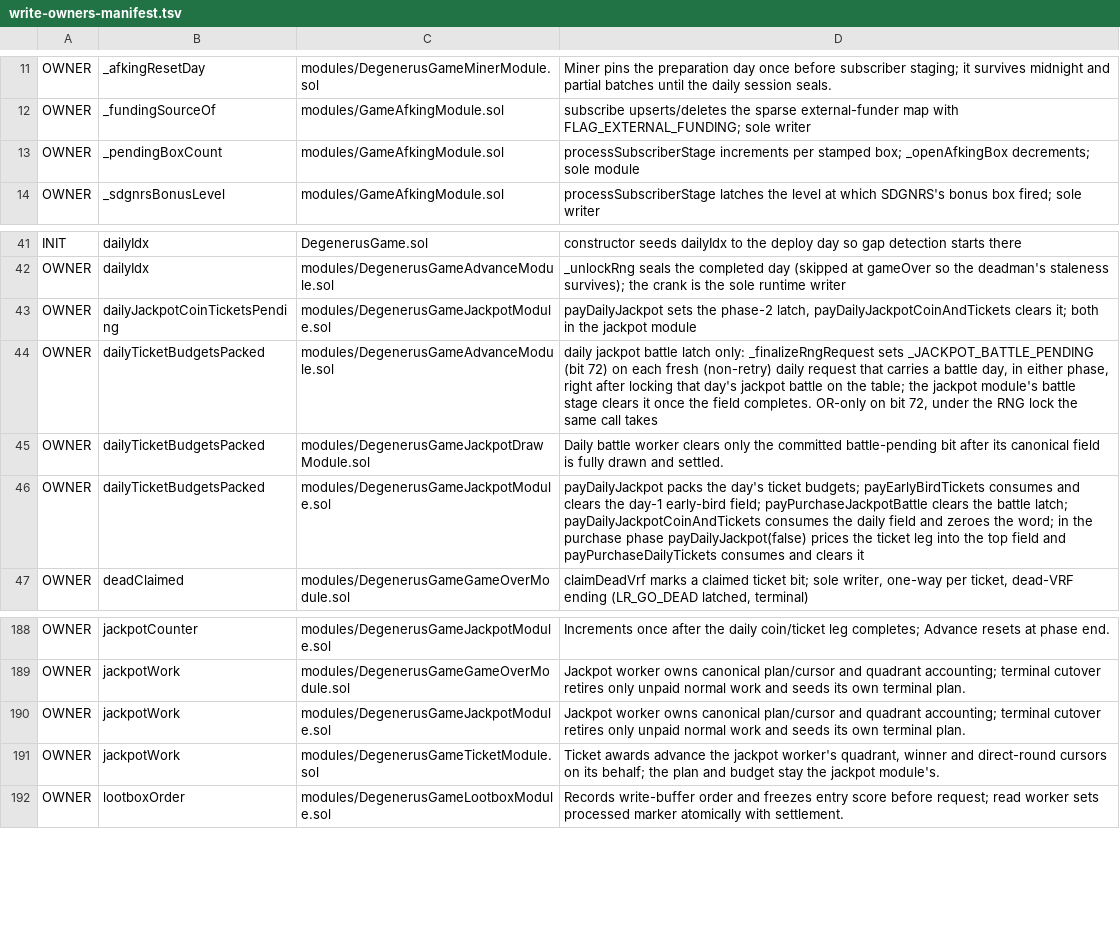
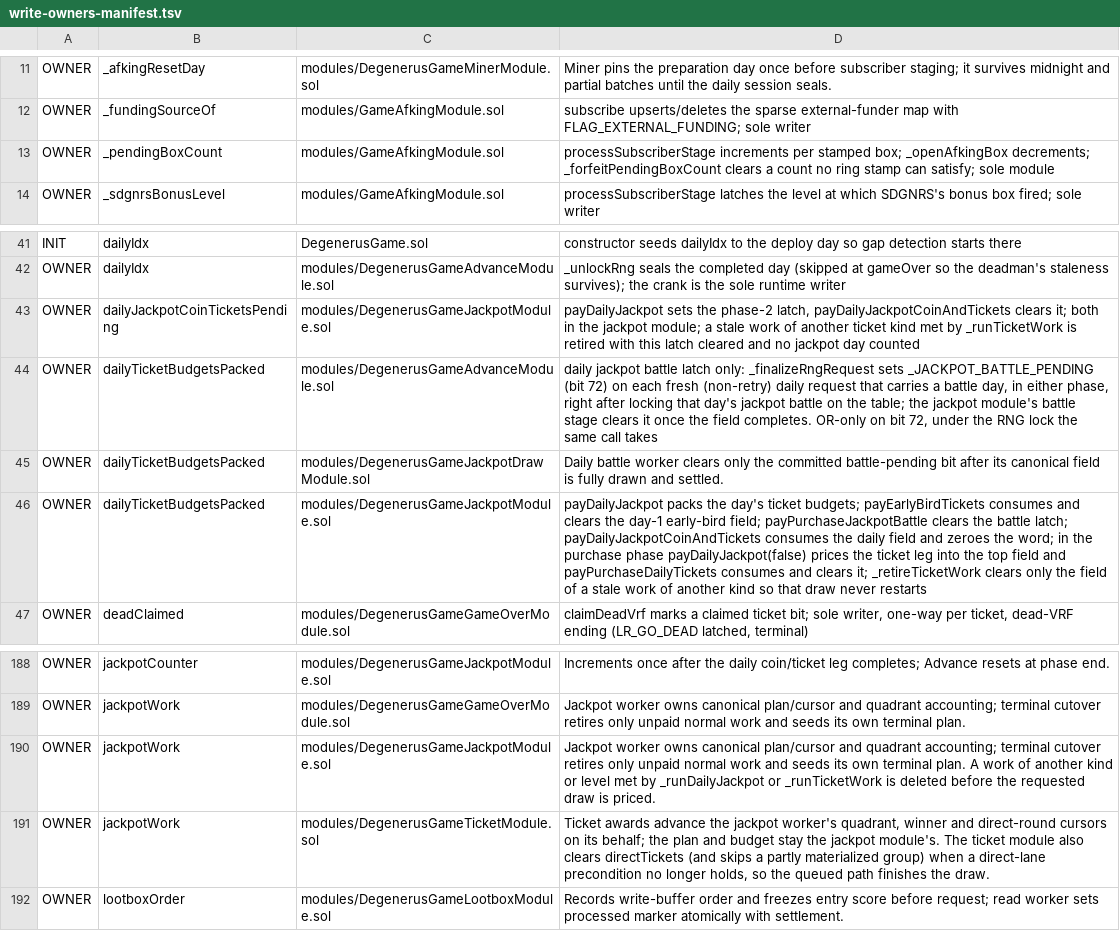
Before and after one commit to PurgeGame/degenerus-protocol, a TSV file: scripts/write-owners-manifest.tsv, drawn as a sheet; only a part is shown, gaps mark what is left out.

```diff
--- a/scripts/write-owners-manifest.tsv
+++ b/scripts/write-owners-manifest.tsv
@@ -12,3 +12,3 @@ OWNER	_afkingResetDay	modules/DegenerusGameMinerModule.sol	Miner pins the prepar
 OWNER	_fundingSourceOf	modules/GameAfkingModule.sol	subscribe upserts/deletes the sparse external-funder map with FLAG_EXTERNAL_FUNDING; sole writer
-OWNER	_pendingBoxCount	modules/GameAfkingModule.sol	processSubscriberStage increments per stamped box; _openAfkingBox decrements; sole module
+OWNER	_pendingBoxCount	modules/GameAfkingModule.sol	processSubscriberStage increments per stamped box; _openAfkingBox decrements; _forfeitPendingBoxCount clears a count no ring stamp can satisfy; sole module
 OWNER	_sdgnrsBonusLevel	modules/GameAfkingModule.sol	processSubscriberStage latches the level at which SDGNRS's bonus box fired; sole writer
@@ -42,6 +42,6 @@ INIT	dailyIdx	DegenerusGame.sol	constructor seeds dailyIdx to the deploy day so
 OWNER	dailyIdx	modules/DegenerusGameAdvanceModule.sol	_unlockRng seals the completed day (skipped at gameOver so the deadman's staleness survives); the crank is the sole runtime writer
-OWNER	dailyJackpotCoinTicketsPending	modules/DegenerusGameJackpotModule.sol	payDailyJackpot sets the phase-2 latch, payDailyJackpotCoinAndTickets clears it; both in the jackpot module
+OWNER	dailyJackpotCoinTicketsPending	modules/DegenerusGameJackpotModule.sol	payDailyJackpot sets the phase-2 latch, payDailyJackpotCoinAndTickets clears it; both in the jackpot module; a stale work of another ticket kind met by _runTicketWork is retired with this latch cleared and no jackpot day counted
 OWNER	dailyTicketBudgetsPacked	modules/DegenerusGameAdvanceModule.sol	daily jackpot battle latch only: _finalizeRngRequest sets _JACKPOT_BATTLE_PENDING (bit 72) on each fresh (non-retry) daily request that carries a battle day, in either phase, right after locking that day's jackpot battle on the table; the jackpot module's battle stage clears it once the field completes. OR-only on bit 72, under the RNG lock the same call takes
 OWNER	dailyTicketBudgetsPacked	modules/DegenerusGameJackpotDrawModule.sol	Daily battle worker clears only the committed battle-pending bit after its canonical field is fully drawn and settled.
-OWNER	dailyTicketBudgetsPacked	modules/DegenerusGameJackpotModule.sol	payDailyJackpot packs the day's ticket budgets; payEarlyBirdTickets consumes and clears the day-1 early-bird field; payPurchaseJackpotBattle clears the battle latch; payDailyJackpotCoinAndTickets consumes the daily field and zeroes the word; in the purchase phase payDailyJackpot(false) prices the ticket leg into the top field and payPurchaseDailyTickets consumes and clears it
+OWNER	dailyTicketBudgetsPacked	modules/DegenerusGameJackpotModule.sol	payDailyJackpot packs the day's ticket budgets; payEarlyBirdTickets consumes and clears the day-1 early-bird field; payPurchaseJackpotBattle clears the battle latch; payDailyJackpotCoinAndTickets consumes the daily field and zeroes the word; in the purchase phase payDailyJackpot(false) prices the ticket leg into the top field and payPurchaseDailyTickets consumes and clears it; _retireTicketWork clears only the field of a stale work of another kind so that draw never restarts
 OWNER	deadClaimed	modules/DegenerusGameGameOverModule.sol	claimDeadVrf marks a claimed ticket bit; sole writer, one-way per ticket, dead-VRF ending (LR_GO_DEAD latched, terminal)
@@ -189,4 +189,4 @@ OWNER	jackpotCounter	modules/DegenerusGameJackpotModule.sol	Increments once afte
 OWNER	jackpotWork	modules/DegenerusGameGameOverModule.sol	Jackpot worker owns canonical plan/cursor and quadrant accounting; terminal cutover retires only unpaid normal work and seeds its own terminal plan.
-OWNER	jackpotWork	modules/DegenerusGameJackpotModule.sol	Jackpot worker owns canonical plan/cursor and quadrant accounting; terminal cutover retires only unpaid normal work and seeds its own terminal plan.
-OWNER	jackpotWork	modules/DegenerusGameTicketModule.sol	Ticket awards advance the jackpot worker's quadrant, winner and direct-round cursors on its behalf; the plan and budget stay the jackpot module's.
+OWNER	jackpotWork	modules/DegenerusGameJackpotModule.sol	Jackpot worker owns canonical plan/cursor and quadrant accounting; terminal cutover retires only unpaid normal work and seeds its own terminal plan. A work of another kind or level met by _runDailyJackpot or _runTicketWork is deleted before the requested draw is priced.
+OWNER	jackpotWork	modules/DegenerusGameTicketModule.sol	Ticket awards advance the jackpot worker's quadrant, winner and direct-round cursors on its behalf; the plan and budget stay the jackpot module's. The ticket module also clears directTickets (and skips a partly materialized group) when a direct-lane precondition no longer holds, so the queued path finishes the draw.
 OWNER	lootboxOrder	modules/DegenerusGameLootboxModule.sol	Records write-buffer order and freezes entry score before request; read worker sets processed marker atomically with settlement.
```
Also changed, not shown: scripts/rng-window-manifest.tsv, 21 other files.
